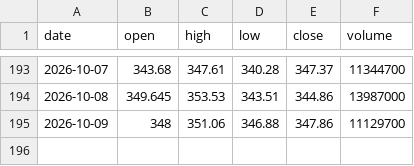
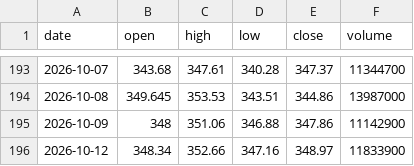
Before and after one commit to Pubmarks/datasets, a CSV file: data/stocks/GOOG/2026/ohlcv.csv, drawn as a sheet; only a part is shown, gaps mark what is left out.

```diff
--- a/data/stocks/GOOG/2026/ohlcv.csv
+++ b/data/stocks/GOOG/2026/ohlcv.csv
@@ -194,2 +194,3 @@ date,open,high,low,close,volume
 2026-10-08,349.645,353.53,343.51,344.86,13987000
-2026-10-09,348,351.06,346.88,347.86,11129700
+2026-10-09,348,351.06,346.88,347.86,11142900
+2026-10-12,348.34,352.66,347.16,348.97,11833900
```
Also changed, not shown: 1 other file.
